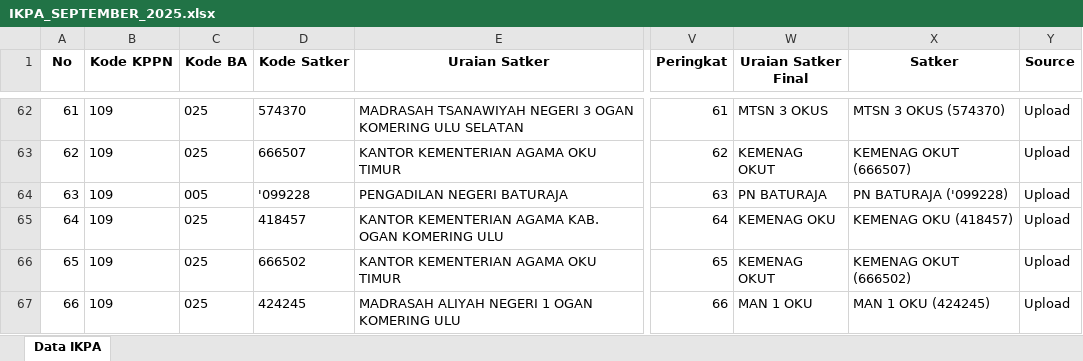
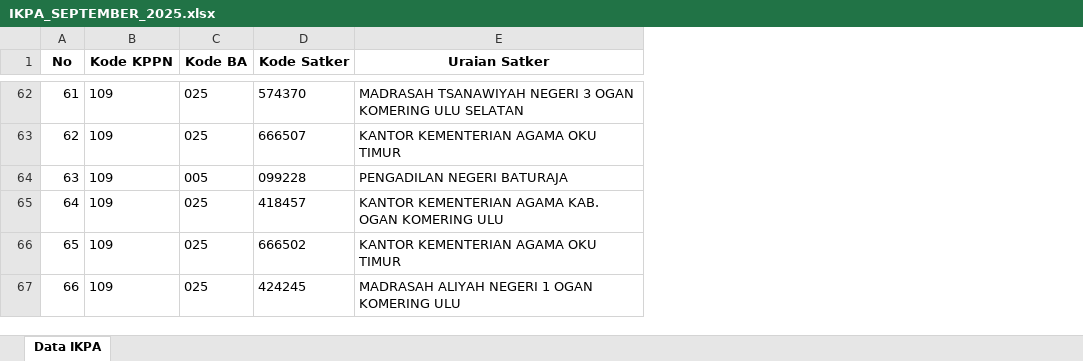
Before and after one commit to Diahayuningtyas092/IKPA_BATURAJA, an Excel workbook: data/IKPA_SEPTEMBER_2025.xlsx, sheet Data IKPA, drawn as a sheet; only a part is shown, gaps mark what is left out; values as stored, in another font and other column widths than the file's, no borders; removed rows and columns are numbered as before the commit, all else as after; the diff covers the shown part only; the diff names each change by its address in the sheet, - before the commit and + after, or states it on an @@ line.

Commit message:
Update IKPA_SEPTEMBER_2025.xlsx

```diff
--- a/data/IKPA_SEPTEMBER_2025.xlsx (sheet Data IKPA)
+++ b/data/IKPA_SEPTEMBER_2025.xlsx (sheet Data IKPA)
-column V (Peringkat), rows 62-67: 61 | 62 | 63 | 64 | 65 | 66
-column W (Uraian Satker Final), rows 62-67: MTSN 3 OKUS | KEMENAG OKUT | PN BATURAJA | KEMENAG OKU | KEMENAG OKUT | MAN 1 OKU
-column X (Satker), rows 62-67: MTSN 3 OKUS (574370) | KEMENAG OKUT (666507) | PN BATURAJA ('099228) | KEMENAG OKU (418457) | KEMENAG OKUT (666502) | MAN 1 OKU (424245)
-column Y (Source), rows 62-67: all Upload
-D64 (Kode Satker): '099228
+D64 (Kode Satker): 099228
```
Also changed, not shown: 1 added row, 1 removed row, 6 moved rows and 3 edited cells elsewhere in this sheet.
